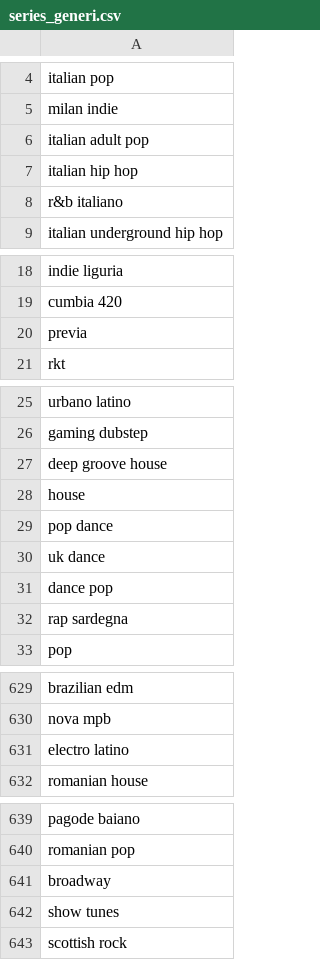
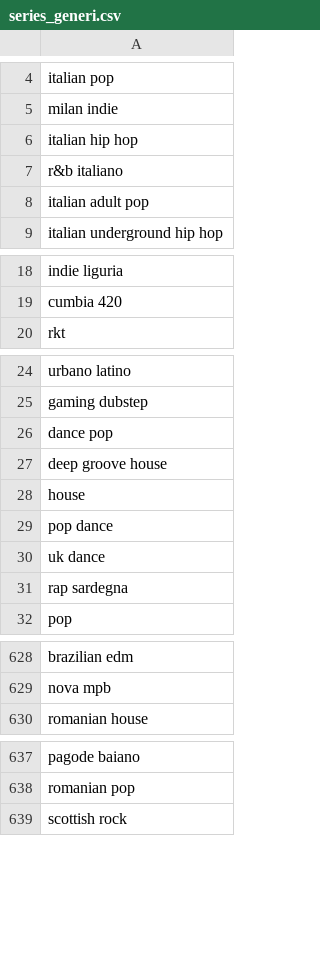
Before and after one commit to DaveScianca/Progetto-Spotify-db-NoSQL, a CSV file: df_to_csv/series_generi.csv, drawn as a sheet; only a part is shown, gaps mark what is left out; the diff covers the shown part only.

```diff
--- a/df_to_csv/series_generi.csv
+++ b/df_to_csv/series_generi.csv
@@ -5,5 +5,5 @@ italian pop
 milan indie
-italian adult pop
 italian hip hop
 r&b italiano
+italian adult pop
 italian underground hip hop
@@ -19,3 +19,2 @@ indie liguria
 cumbia 420
-previa
 rkt
@@ -26,2 +25,3 @@ urbano latino
 gaming dubstep
+dance pop
 deep groove house
@@ -30,3 +30,2 @@ pop dance
 uk dance
-dance pop
 rap sardegna
@@ -630,3 +629,2 @@ brazilian edm
 nova mpb
-electro latino
 romanian house
@@ -640,4 +638,2 @@ pagode baiano
 romanian pop
-broadway
-show tunes
 scottish rock
```
Also changed, not shown: 61 added rows, 1 removed row and 3 moved rows elsewhere in this file, df_to_csv/df_artist.csv, df_to_csv/df_users.csv, 6 other files.
